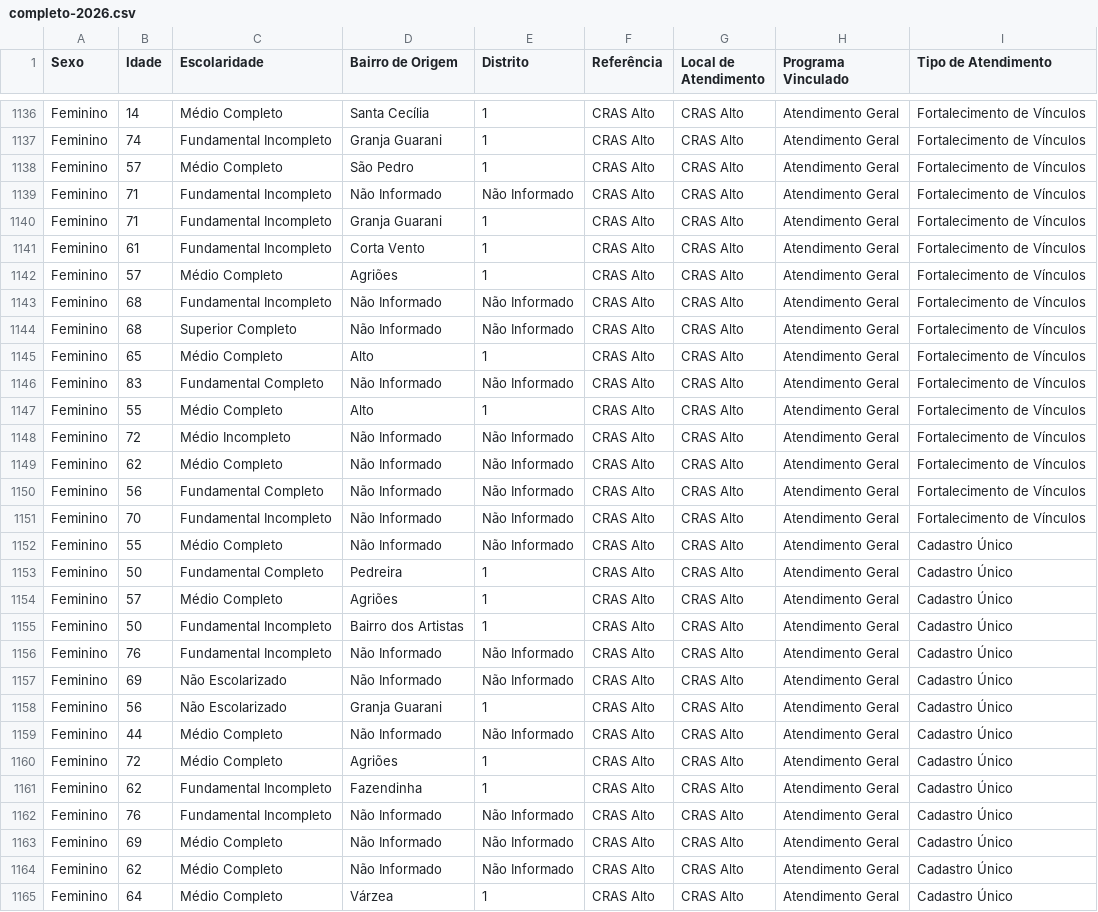
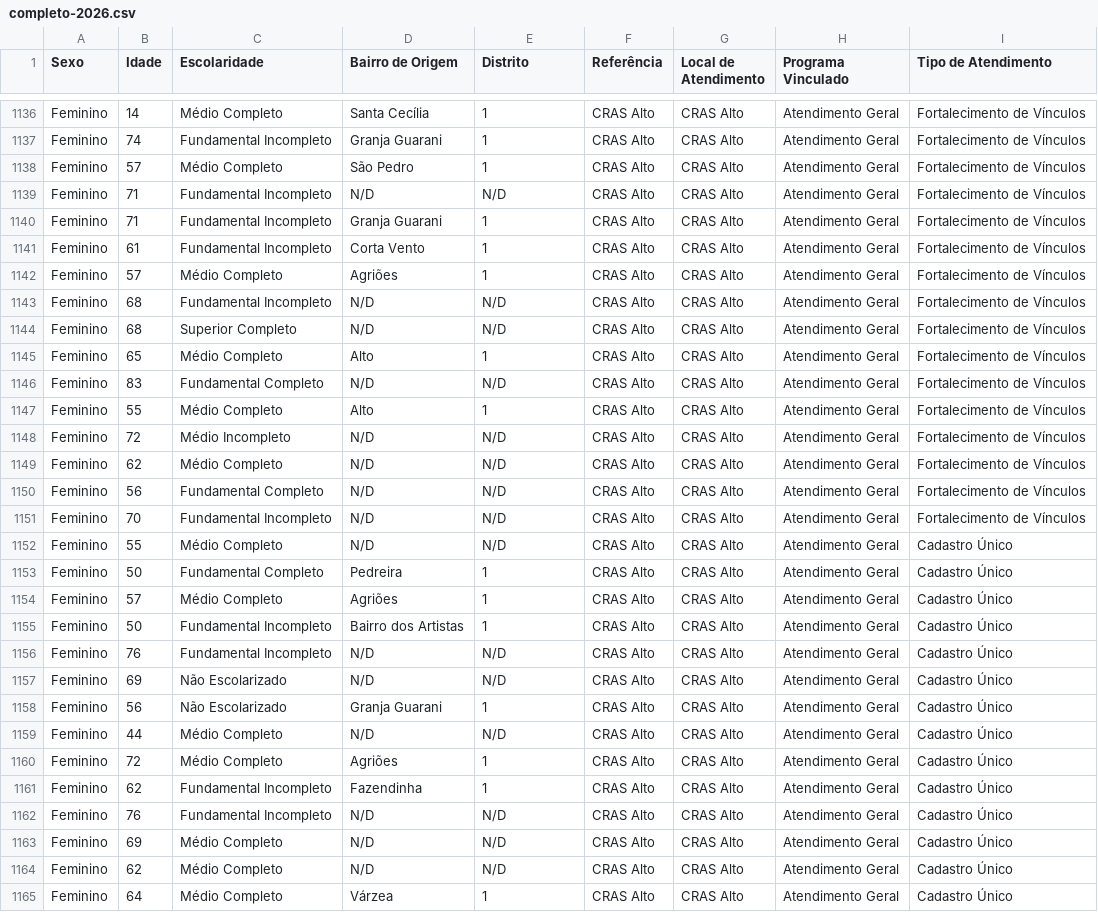
Before and after one commit to CiTecTeresopolis/dashboard-cras-2025, a CSV file: public/data/alto/completo-2026.csv, drawn as a sheet; only a part is shown, gaps mark what is left out; the diff covers the shown part only.

```diff
--- a/public/data/alto/completo-2026.csv
+++ b/public/data/alto/completo-2026.csv
@@ -1138,3 +1138,3 @@ Feminino,74,Fundamental Incompleto,Granja Guarani,1,CRAS Alto,CRAS Alto,Atendime
 Feminino,57,Médio Completo,São Pedro ,1,CRAS Alto,CRAS Alto,Atendimento Geral,Fortalecimento de Vínculos
-Feminino,71,Fundamental Incompleto,Não Informado,Não Informado,CRAS Alto,CRAS Alto,Atendimento Geral,Fortalecimento de Vínculos
+Feminino,71,Fundamental Incompleto,N/D,N/D,CRAS Alto,CRAS Alto,Atendimento Geral,Fortalecimento de Vínculos
 Feminino,71,Fundamental Incompleto,Granja Guarani,1,CRAS Alto,CRAS Alto,Atendimento Geral,Fortalecimento de Vínculos
@@ -1142,12 +1142,12 @@ Feminino,61,Fundamental Incompleto,Corta Vento ,1,CRAS Alto,CRAS Alto,Atendiment
 Feminino,57,Médio Completo,Agriões ,1,CRAS Alto,CRAS Alto,Atendimento Geral,Fortalecimento de Vínculos
-Feminino,68,Fundamental Incompleto,Não Informado,Não Informado,CRAS Alto,CRAS Alto,Atendimento Geral,Fortalecimento de Vínculos
-Feminino,68,Superior Completo,Não Informado,Não Informado,CRAS Alto,CRAS Alto,Atendimento Geral,Fortalecimento de Vínculos
+Feminino,68,Fundamental Incompleto,N/D,N/D,CRAS Alto,CRAS Alto,Atendimento Geral,Fortalecimento de Vínculos
+Feminino,68,Superior Completo,N/D,N/D,CRAS Alto,CRAS Alto,Atendimento Geral,Fortalecimento de Vínculos
 Feminino,65,Médio Completo,Alto ,1,CRAS Alto,CRAS Alto,Atendimento Geral,Fortalecimento de Vínculos
-Feminino,83,Fundamental Completo,Não Informado,Não Informado,CRAS Alto,CRAS Alto,Atendimento Geral,Fortalecimento de Vínculos
+Feminino,83,Fundamental Completo,N/D,N/D,CRAS Alto,CRAS Alto,Atendimento Geral,Fortalecimento de Vínculos
 Feminino,55,Médio Completo,Alto ,1,CRAS Alto,CRAS Alto,Atendimento Geral,Fortalecimento de Vínculos
-Feminino,72,Médio Incompleto,Não Informado,Não Informado,CRAS Alto,CRAS Alto,Atendimento Geral,Fortalecimento de Vínculos
-Feminino,62,Médio Completo,Não Informado,Não Informado,CRAS Alto,CRAS Alto,Atendimento Geral,Fortalecimento de Vínculos
-Feminino,56,Fundamental Completo,Não Informado,Não Informado,CRAS Alto,CRAS Alto,Atendimento Geral,Fortalecimento de Vínculos
-Feminino,70,Fundamental Incompleto,Não Informado,Não Informado,CRAS Alto,CRAS Alto,Atendimento Geral,Fortalecimento de Vínculos
-Feminino,55,Médio Completo,Não Informado,Não Informado,CRAS Alto,CRAS Alto,Atendimento Geral,Cadastro Único
+Feminino,72,Médio Incompleto,N/D,N/D,CRAS Alto,CRAS Alto,Atendimento Geral,Fortalecimento de Vínculos
+Feminino,62,Médio Completo,N/D,N/D,CRAS Alto,CRAS Alto,Atendimento Geral,Fortalecimento de Vínculos
+Feminino,56,Fundamental Completo,N/D,N/D,CRAS Alto,CRAS Alto,Atendimento Geral,Fortalecimento de Vínculos
+Feminino,70,Fundamental Incompleto,N/D,N/D,CRAS Alto,CRAS Alto,Atendimento Geral,Fortalecimento de Vínculos
+Feminino,55,Médio Completo,N/D,N/D,CRAS Alto,CRAS Alto,Atendimento Geral,Cadastro Único
 Feminino,50,Fundamental Completo,Pedreira ,1,CRAS Alto,CRAS Alto,Atendimento Geral,Cadastro Único
@@ -1155,11 +1155,11 @@ Feminino,57,Médio Completo,Agriões ,1,CRAS Alto,CRAS Alto,Atendimento Geral,Ca
 Feminino,50,Fundamental Incompleto,Bairro dos Artistas,1,CRAS Alto,CRAS Alto,Atendimento Geral,Cadastro Único
-Feminino,76,Fundamental Incompleto,Não Informado,Não Informado,CRAS Alto,CRAS Alto,Atendimento Geral,Cadastro Único
-Feminino,69,Não Escolarizado,Não Informado,Não Informado,CRAS Alto,CRAS Alto,Atendimento Geral,Cadastro Único
+Feminino,76,Fundamental Incompleto,N/D,N/D,CRAS Alto,CRAS Alto,Atendimento Geral,Cadastro Único
+Feminino,69,Não Escolarizado,N/D,N/D,CRAS Alto,CRAS Alto,Atendimento Geral,Cadastro Único
 Feminino,56,Não Escolarizado,Granja Guarani ,1,CRAS Alto,CRAS Alto,Atendimento Geral,Cadastro Único
-Feminino,44,Médio Completo,Não Informado,Não Informado,CRAS Alto,CRAS Alto,Atendimento Geral,Cadastro Único
+Feminino,44,Médio Completo,N/D,N/D,CRAS Alto,CRAS Alto,Atendimento Geral,Cadastro Único
 Feminino,72,Médio Completo,Agriões ,1,CRAS Alto,CRAS Alto,Atendimento Geral,Cadastro Único
 Feminino,62,Fundamental Incompleto,Fazendinha ,1,CRAS Alto,CRAS Alto,Atendimento Geral,Cadastro Único
-Feminino,76,Fundamental Incompleto,Não Informado,Não Informado,CRAS Alto,CRAS Alto,Atendimento Geral,Cadastro Único
-Feminino,69,Médio Completo,Não Informado,Não Informado,CRAS Alto,CRAS Alto,Atendimento Geral,Cadastro Único
-Feminino,62,Médio Completo,Não Informado,Não Informado,CRAS Alto,CRAS Alto,Atendimento Geral,Cadastro Único
+Feminino,76,Fundamental Incompleto,N/D,N/D,CRAS Alto,CRAS Alto,Atendimento Geral,Cadastro Único
+Feminino,69,Médio Completo,N/D,N/D,CRAS Alto,CRAS Alto,Atendimento Geral,Cadastro Único
+Feminino,62,Médio Completo,N/D,N/D,CRAS Alto,CRAS Alto,Atendimento Geral,Cadastro Único
 Feminino,64,Médio Completo,Várzea,1,CRAS Alto,CRAS Alto,Atendimento Geral,Cadastro Único
```
Also changed, not shown: 39 edited cells elsewhere in this file, public/data/bonsucesso/completo-2026.csv, public/data/meudon/completo-2026.csv, 2 other files.
